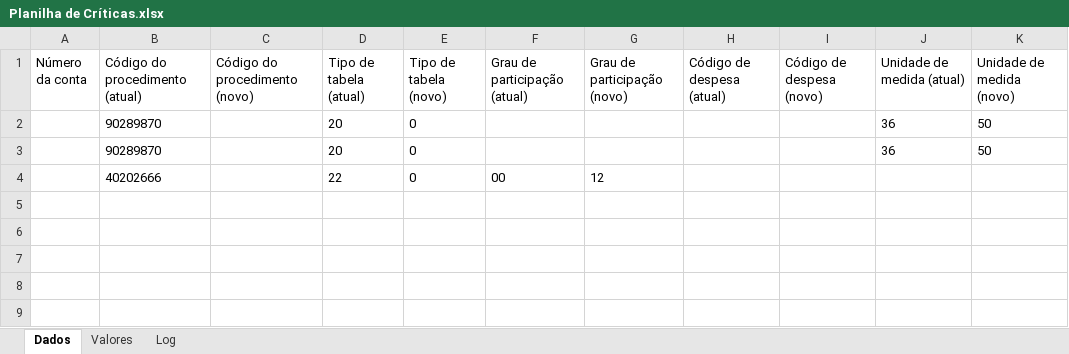
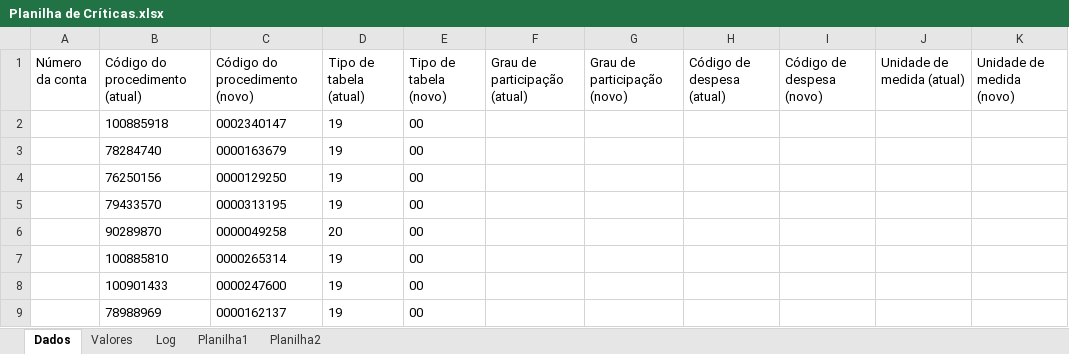
Before and after one commit to elias-ap/Alterador-de-Guias-TISS-POO, an Excel workbook: Planilha de Críticas.xlsx, sheet Dados, drawn as a sheet; values as stored, in another font and other column widths than the file's, no borders; table styles not drawn; removed rows and columns are numbered as before the commit, all else as after; the diff names each change by its address in the sheet, - before the commit and + after, or states it on an @@ line.

```diff
--- a/Planilha de Críticas.xlsx (sheet Dados)
+++ b/Planilha de Críticas.xlsx (sheet Dados)
+sheet tab: Planilha1
+sheet tab: Planilha2
-row 2:  | 90289870 |  | 20 | 0 |  |  |  |  | 36 | 50
-row 3:  | 90289870 |  | 20 | 0 |  |  |  |  | 36 | 50
-row 4:  | 40202666 |  | 22 | 0 | 00 | 12
+row 2:  | 100885918 | 0002340147 | 19 | 00
+row 3:  | 78284740 | 0000163679 | 19 | 00
+row 4:  | 76250156 | 0000129250 | 19 | 00
+row 5:  | 79433570 | 0000313195 | 19 | 00
+row 6:  | 90289870 | 0000049258 | 20 | 00
+row 7:  | 100885810 | 0000265314 | 19 | 00
+row 8:  | 100901433 | 0000247600 | 19 | 00
+row 9:  | 78988969 | 0000162137 | 19 | 00
```
Also changed, not shown: sheet Valores, sheet Log, 3 other files.
